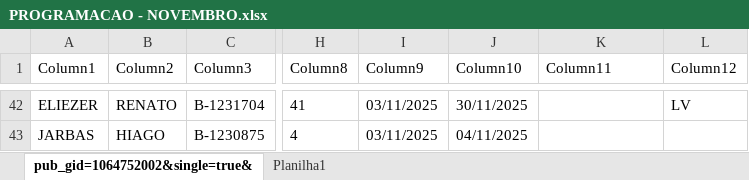
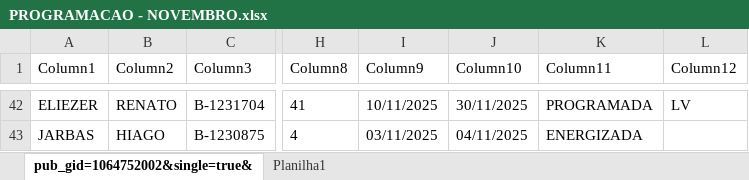
Before and after one commit to joaovctdev/ProgramacaoNortetech, an Excel workbook: PROGRAMACAO - NOVEMBRO.xlsx, sheet pub_gid=1064752002&single=true&, drawn as a sheet; only a part is shown, gaps mark what is left out; values as stored, in another font and other column widths than the file's, no borders; table styles not drawn; the diff covers the shown part only; the diff names each change by its address in the sheet, - before the commit and + after, or states it on an @@ line.

```diff
--- a/PROGRAMACAO - NOVEMBRO.xlsx (sheet pub_gid=1064752002&single=true&)
+++ b/PROGRAMACAO - NOVEMBRO.xlsx (sheet pub_gid=1064752002&single=true&)
-I42 (Column9): 03/11/2025
+I42 (Column9): 10/11/2025
-K42 (Column11): (empty)
+K42 (Column11): PROGRAMADA
-K43 (Column11): (empty)
+K43 (Column11): ENERGIZADA
```
Also changed, not shown: 75 edited cells elsewhere in this sheet, 1 other file.
